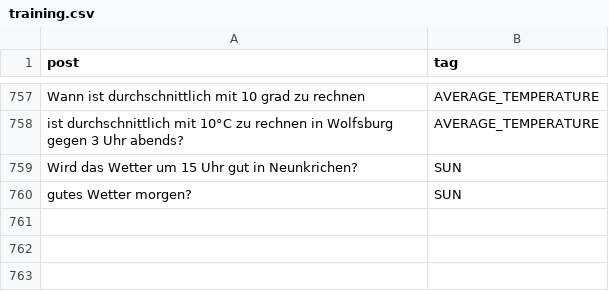
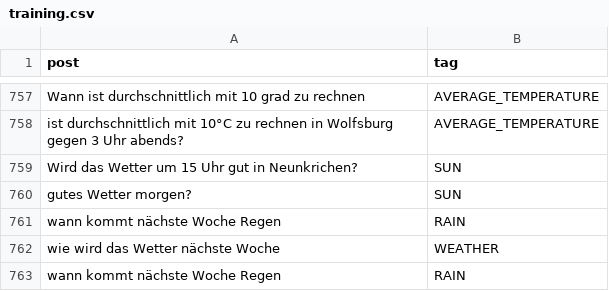
Before and after one commit to solaris-isbc/weather-assistant, a CSV file: question_model_training_data/training.csv, drawn as a sheet; only a part is shown, gaps mark what is left out.

```diff
--- a/question_model_training_data/training.csv
+++ b/question_model_training_data/training.csv
@@ -760 +760,4 @@
 "gutes Wetter morgen?", "SUN"
+"wann kommt nächste Woche Regen","RAIN"
+"wie wird das Wetter nächste Woche","WEATHER"
+"wann kommt nächste Woche Regen","RAIN"
```
Also changed, not shown: 4 other files.
